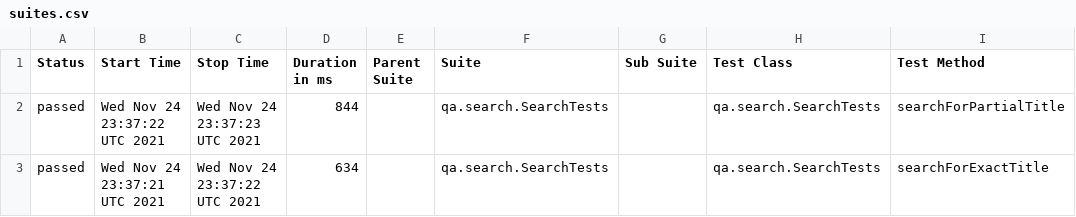
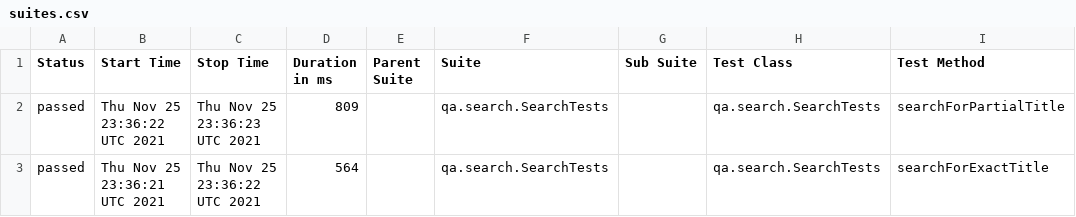
Before and after one commit to reinaldorossetti/playwright-kotlin-junit5, a CSV file: chrome/data/suites.csv, drawn as a sheet; only a part is shown; the diff names each change by its address in the sheet, - before the commit and + after, or states it on an @@ line.

```diff
--- a/chrome/data/suites.csv
+++ b/chrome/data/suites.csv
-B2 (Start Time): Wed Nov 24 23:37:22 UTC 2021
+B2 (Start Time): Thu Nov 25 23:36:22 UTC 2021
-C2 (Stop Time): Wed Nov 24 23:37:23 UTC 2021
+C2 (Stop Time): Thu Nov 25 23:36:23 UTC 2021
-D2 (Duration in ms): 844
+D2 (Duration in ms): 809
-B3 (Start Time): Wed Nov 24 23:37:21 UTC 2021
+B3 (Start Time): Thu Nov 25 23:36:21 UTC 2021
-C3 (Stop Time): Wed Nov 24 23:37:22 UTC 2021
+C3 (Stop Time): Thu Nov 25 23:36:22 UTC 2021
-D3 (Duration in ms): 634
+D3 (Duration in ms): 564
```
Also changed, not shown: 17 other files.
